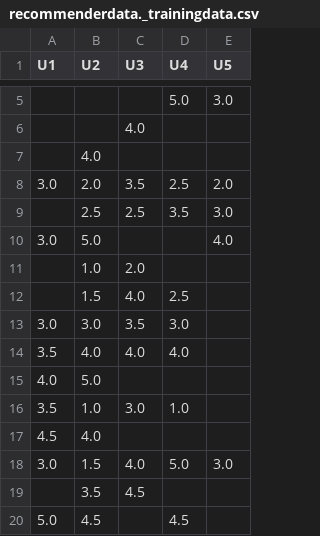
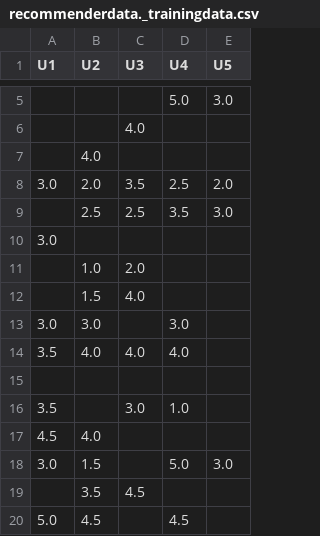
Before and after one commit to csbuja/driveBuddy, a CSV file: Backend/Datasets/recommenderdata._trainingdata.csv, drawn as a sheet; only a part is shown, gaps mark what is left out; the diff covers the shown part only.

```diff
--- a/Backend/Datasets/recommenderdata._trainingdata.csv
+++ b/Backend/Datasets/recommenderdata._trainingdata.csv
@@ -9,11 +9,11 @@ U1,U2,U3,U4,U5
 ,2.5,2.5,3.5,3.0
-3.0,5.0,,,4.0
+3.0,,,,
 ,1.0,2.0,,
-,1.5,4.0,2.5,
-3.0,3.0,3.5,3.0,
+,1.5,4.0,,
+3.0,3.0,,3.0,
 3.5,4.0,4.0,4.0,
-4.0,5.0,,,
-3.5,1.0,3.0,1.0,
+,,,,
+3.5,,3.0,1.0,
 4.5,4.0,,,
-3.0,1.5,4.0,5.0,3.0
+3.0,1.5,,5.0,3.0
 ,3.5,4.5,,
```
Also changed, not shown: 6 edited cells elsewhere in this file, Backend/Datasets/ground_truth.csv, 2 other files.
